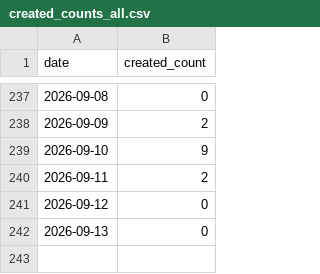
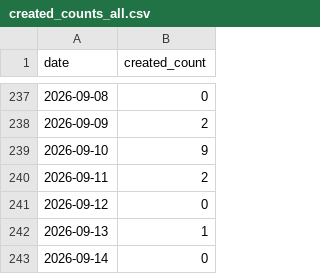
Before and after one commit to dmiksik/nma-stats, a CSV file: stats/created_counts_all.csv, drawn as a sheet; only a part is shown, gaps mark what is left out.

```diff
--- a/stats/created_counts_all.csv
+++ b/stats/created_counts_all.csv
@@ -241,2 +241,3 @@ date,created_count
 2026-09-12,0
-2026-09-13,0
+2026-09-13,1
+2026-09-14,0
```
Also changed, not shown: stats/created_counts_pub_2016_2025.csv, 6 other files.
